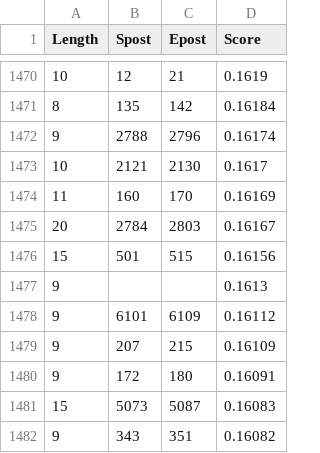
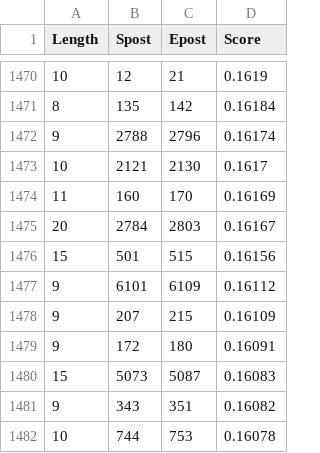
Before and after one commit to link892/data, a CSV file: result.csv, drawn as a sheet; only a part is shown, gaps mark what is left out; the shorter side is filled out with more unchanged rows.

Commit message:
Add files via upload

```diff
--- a/result.csv
+++ b/result.csv
@@ -1476,3 +1476,2 @@ Length,Spost,Epost,Score
 15,501,515,0.16156
-9,,,0.1613
 9,6101,6109,0.16112
```
